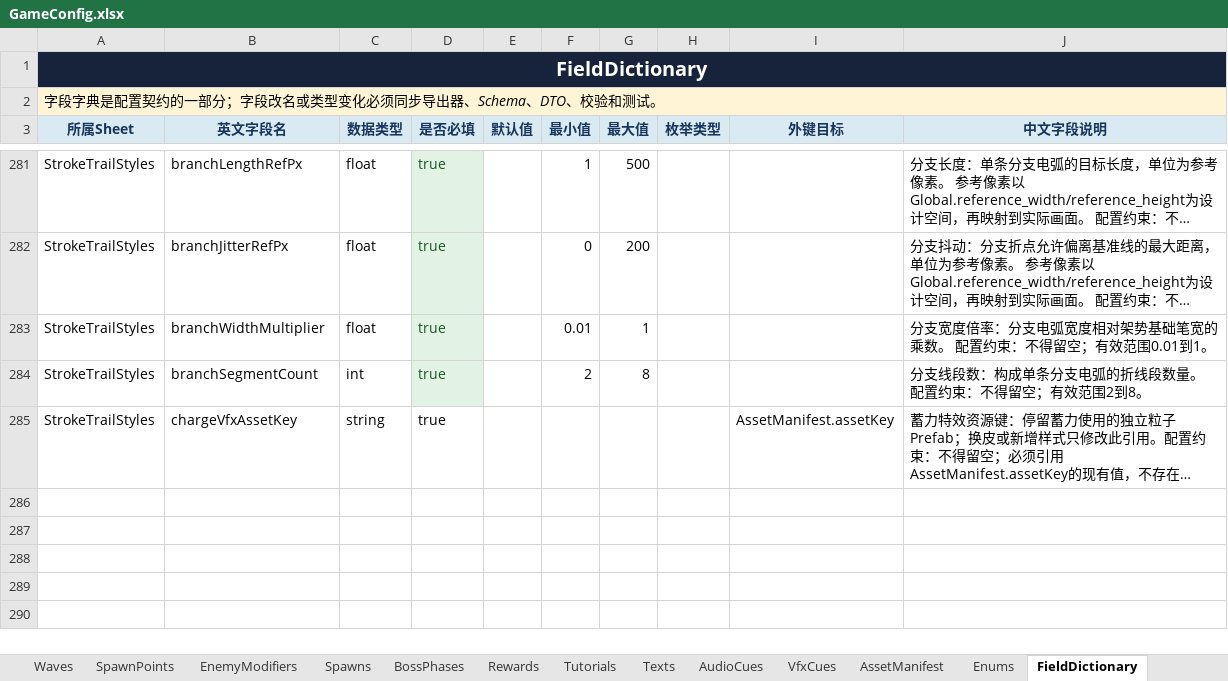
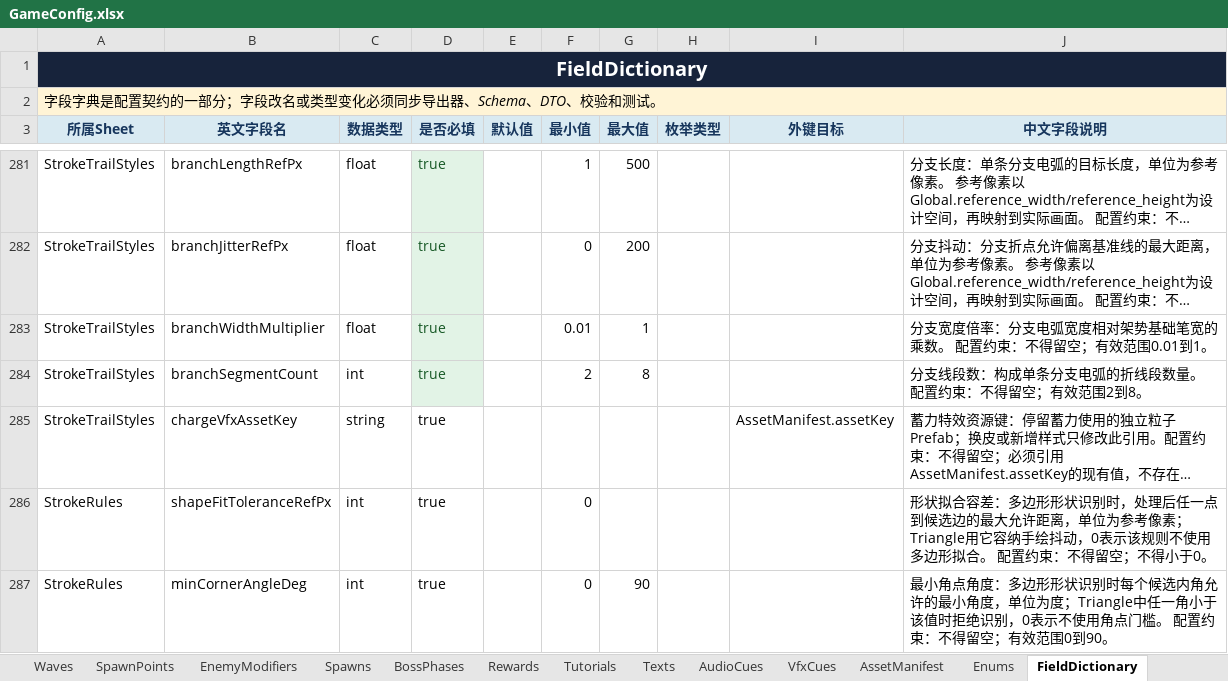
Before and after one commit to zxiaoyusq/onedraw_2, an Excel workbook: Design/Config/GameConfig.xlsx, sheet FieldDictionary, drawn as a sheet; only a part is shown, gaps mark what is left out; long unchanged cells end in …; values as stored, in another font and other column widths than the file's, no borders; conditional formats and table styles not drawn; the diff covers the shown part only; the diff names each change by its address in the sheet, - before the commit and + after, or states it on an @@ line.

Commit message:
T699H: add triangle slow gesture

```diff
--- a/Design/Config/GameConfig.xlsx (sheet FieldDictionary)
+++ b/Design/Config/GameConfig.xlsx (sheet FieldDictionary)
+row 286: StrokeRules | shapeFitToleranceRefPx | int | true |  | 0 |  |  |  | 形状拟合容差：多边形形状识别时，处理后任一点到候选边的最大允许距离，单位为参考像素；Triangle用它容纳手绘抖动，0表示该规则不使用多边形拟合。 配置约束：不得留空；不得小于0。
+row 287: StrokeRules | minCornerAngleDeg | int | true |  | 0 | 90 |  |  | 最小角点角度：多边形形状识别时每个候选内角允许的最小角度，单位为度；Triangle中任一角小于该值时拒绝识别，0表示不使用角点门槛。 配置约束：不得留空；有效范围0到90。
```
Also changed, not shown: 1 added row and 6 edited cells elsewhere in this sheet, sheet StrokeRules, sheet Enums, sheet Skills, sheet SkillEffects, sheet README, sheet Global, 45 other files.
